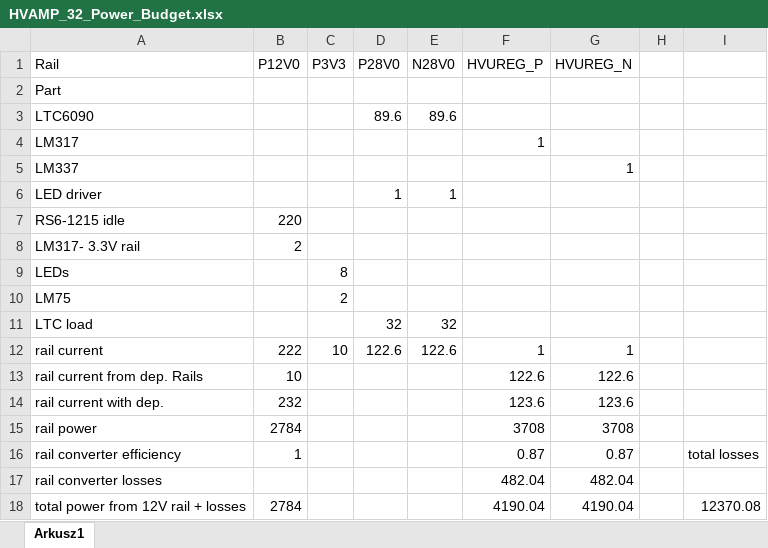
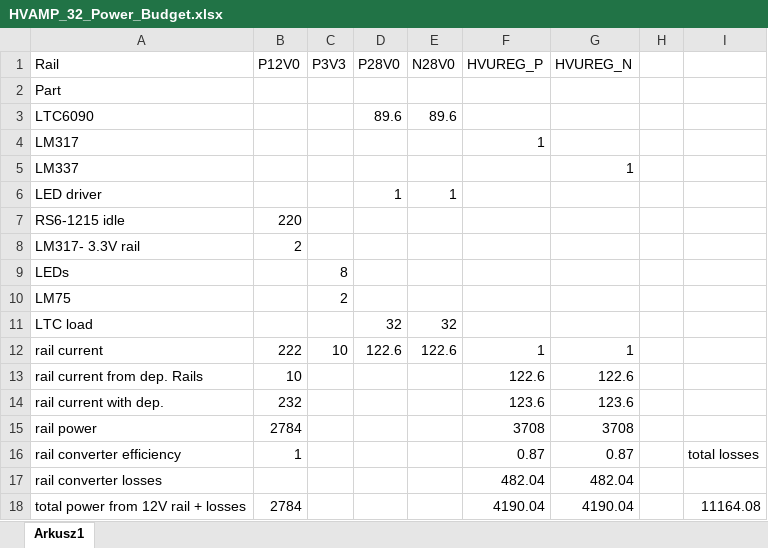
Before and after one commit to sinara-hw/HVAMP_32, an Excel workbook: SIM_CALC/HVAMP_32_Power_Budget.xlsx, sheet Arkusz1, drawn as a sheet; values as stored, in another font and other column widths than the file's, no borders; the diff names each change by its address in the sheet, - before the commit and + after, or states it on an @@ line.

```diff
--- a/SIM_CALC/HVAMP_32_Power_Budget.xlsx (sheet Arkusz1)
+++ b/SIM_CALC/HVAMP_32_Power_Budget.xlsx (sheet Arkusz1)
-I18: 12370.08
+I18: 11164.08
```
Also changed, not shown: 6 other files.
